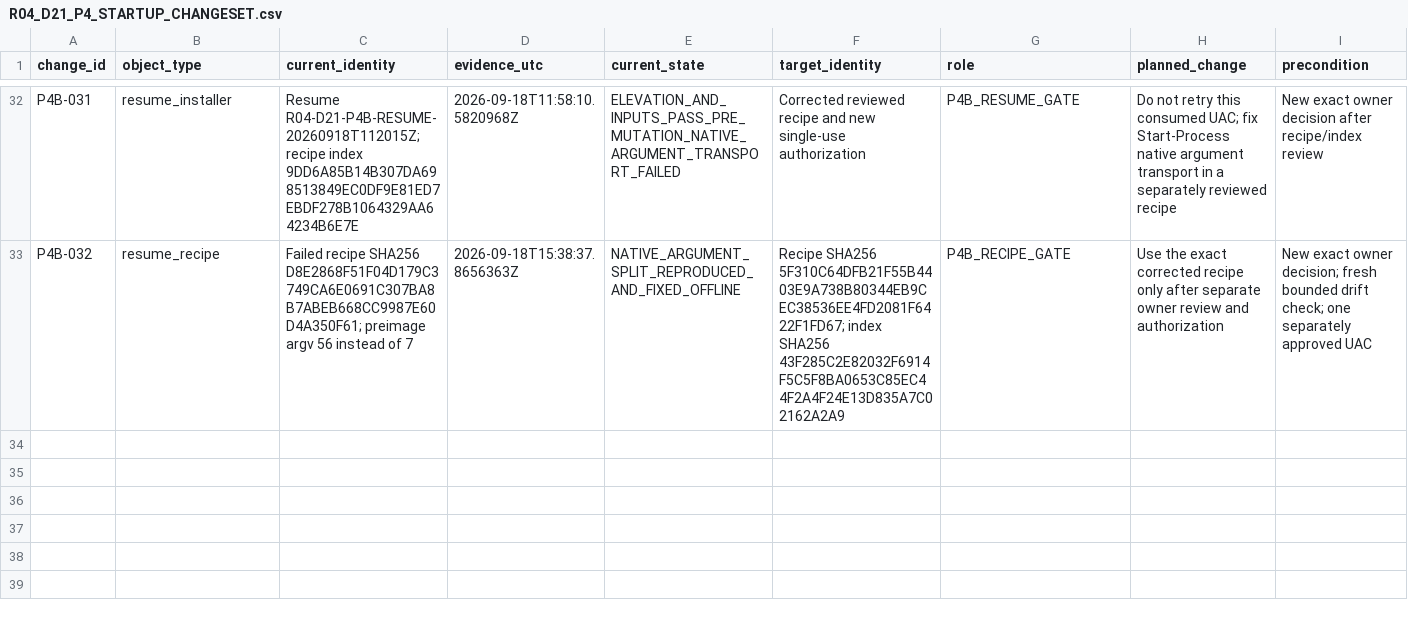
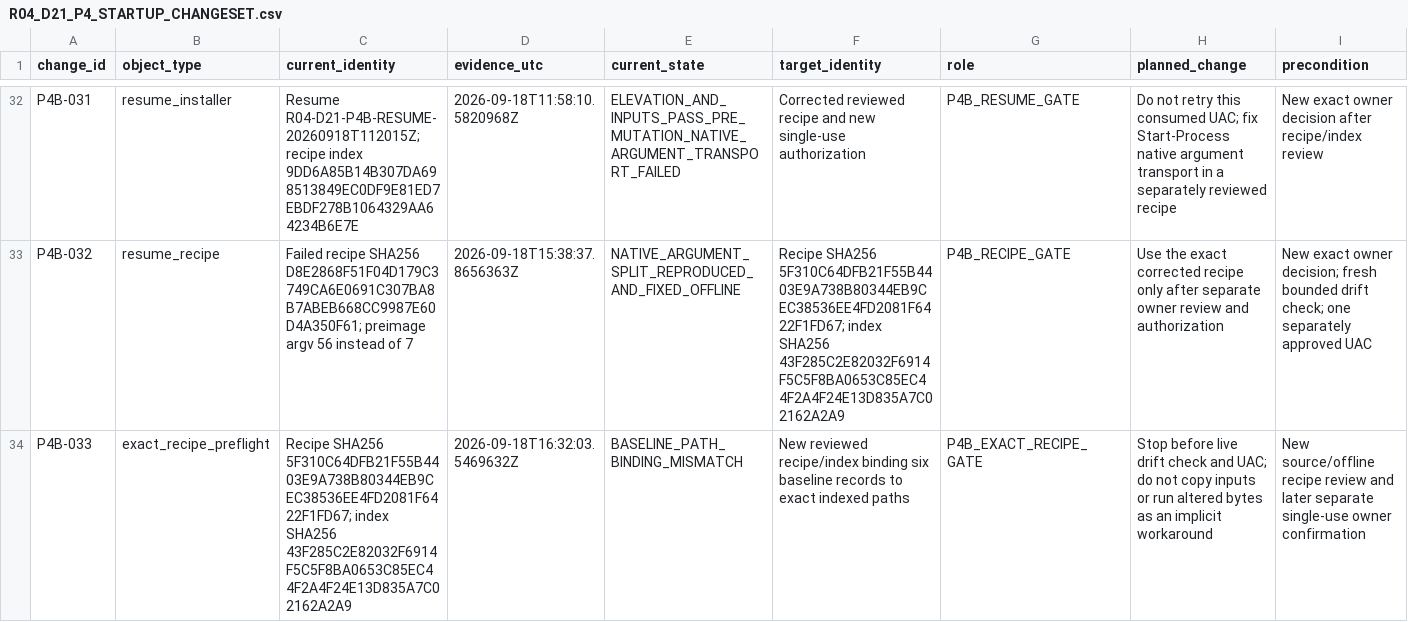
Before and after one commit to domlap94-star/ai-lab-core, a CSV file: docs/recovery/R04_D21_P4_STARTUP_CHANGESET.csv, drawn as a sheet; only a part is shown, gaps mark what is left out; rows hold the shown columns only; the diff names each change by its address in the sheet, - before the commit and + after, or states it on an @@ line.

Commit message:
docs(recovery): record P4B exact-recipe preflight blocker

```diff
--- a/docs/recovery/R04_D21_P4_STARTUP_CHANGESET.csv
+++ b/docs/recovery/R04_D21_P4_STARTUP_CHANGESET.csv
+row 34: P4B-033 | exact_recipe_preflight | Recipe SHA256 5F310C64DFB21F55B4403E9A738B80344EB9CEC38536EE4FD2081F6422F1FD67; index SHA256 43F285C2E82032F6914F5C5F8BA0653C85EC44F2A4F24E13D835A7C02162A2A9 | 2026-09-18T16:32:03.5469632Z | BASELINE_PATH_BINDING_MISMATCH | New reviewed recipe/index binding six baseline records to exact indexed paths | P4B_EXACT_RECIPE_GATE | Stop before live drift check and UAC; do not copy inputs or run altered bytes as an implicit workaround | New source/offline recipe review and later separate single-use owner confirmation
```
Also changed, not shown: docs/recovery/OWNER_DECISIONS.csv, docs/recovery/PACKAGE_REGISTER.csv, 6 other files.
